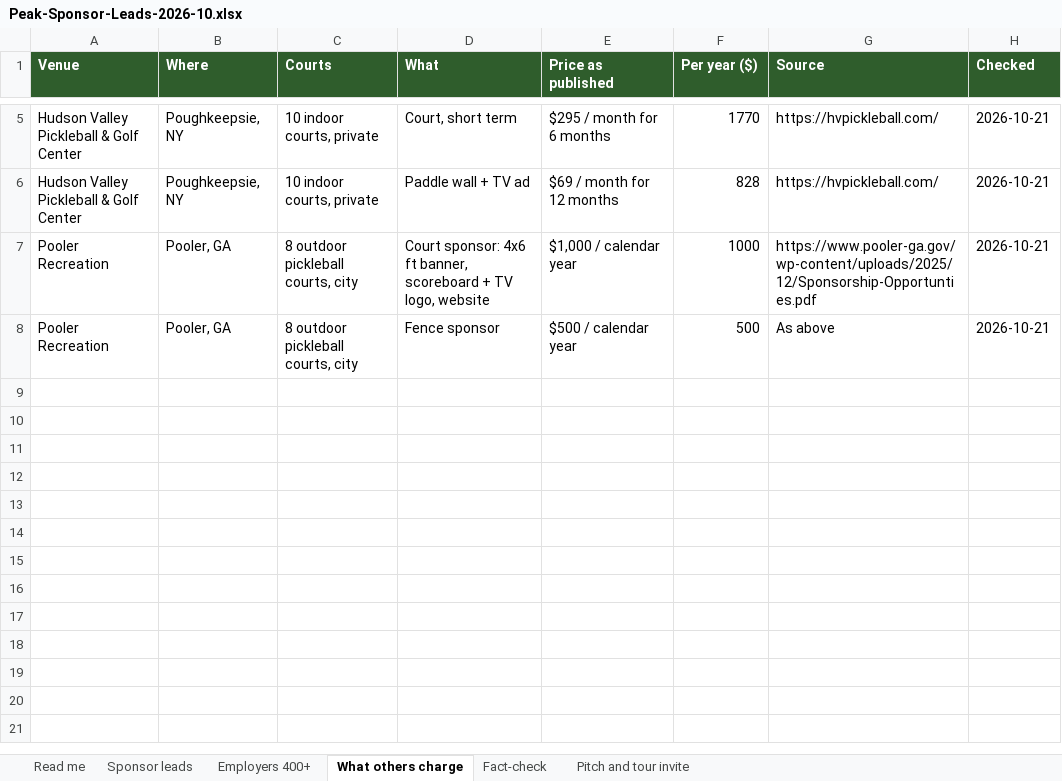
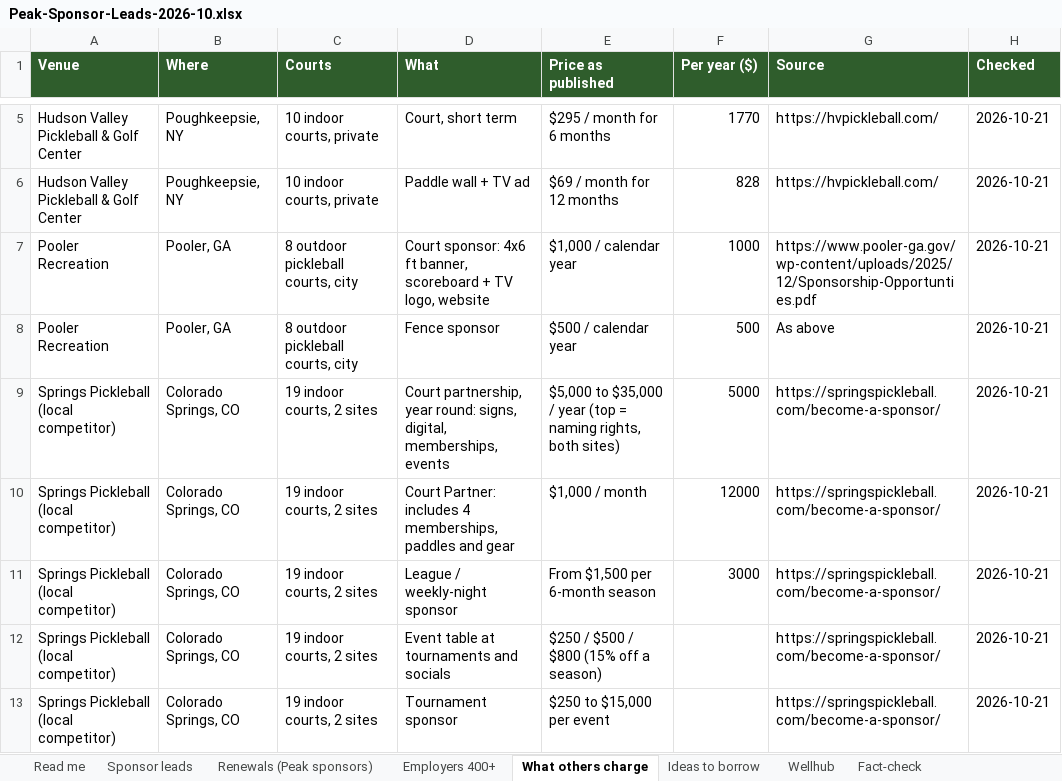
Before and after one commit to traversePlatforms/workspace, an Excel workbook: matthew/peak-pickleball-sponsorship/Peak-Sponsor-Leads-2026-10.xlsx, sheet What others charge, drawn as a sheet; only a part is shown, gaps mark what is left out; values as stored, in another font and other column widths than the file's, no borders; the diff names each change by its address in the sheet, - before the commit and + after, or states it on an @@ line.

```diff
--- a/matthew/peak-pickleball-sponsorship/Peak-Sponsor-Leads-2026-10.xlsx (sheet What others charge)
+++ b/matthew/peak-pickleball-sponsorship/Peak-Sponsor-Leads-2026-10.xlsx (sheet What others charge)
+sheet tab: Renewals (Peak sponsors)
+sheet tab: Ideas to borrow
+sheet tab: Wellhub
+row 9: Springs Pickleball (local competitor) | Colorado Springs, CO | 19 indoor courts, 2 sites | Court partnership, year round: signs, digital, memberships, events | $5,000 to $35,000 / year (top = naming rights, both sites) | 5000 | https://springspickleball.com/become-a-sponsor/ | 2026-10-21
+row 10: Springs Pickleball (local competitor) | Colorado Springs, CO | 19 indoor courts, 2 sites | Court Partner: includes 4 memberships, paddles and gear | $1,000 / month | 12000 | https://springspickleball.com/become-a-sponsor/ | 2026-10-21
+row 11: Springs Pickleball (local competitor) | Colorado Springs, CO | 19 indoor courts, 2 sites | League / weekly-night sponsor | From $1,500 per 6-month season | 3000 | https://springspickleball.com/become-a-sponsor/ | 2026-10-21
+row 12: Springs Pickleball (local competitor) | Colorado Springs, CO | 19 indoor courts, 2 sites | Event table at tournaments and socials | $250 / $500 / $800 (15% off a season) |  | https://springspickleball.com/become-a-sponsor/ | 2026-10-21
+row 13: Springs Pickleball (local competitor) | Colorado Springs, CO | 19 indoor courts, 2 sites | Tournament sponsor | $250 to $15,000 per event |  | https://springspickleball.com/become-a-sponsor/ | 2026-10-21
```
Also changed, not shown: sheet Sponsor leads, sheet Fact-check, sheet Read me, 3 other files.
